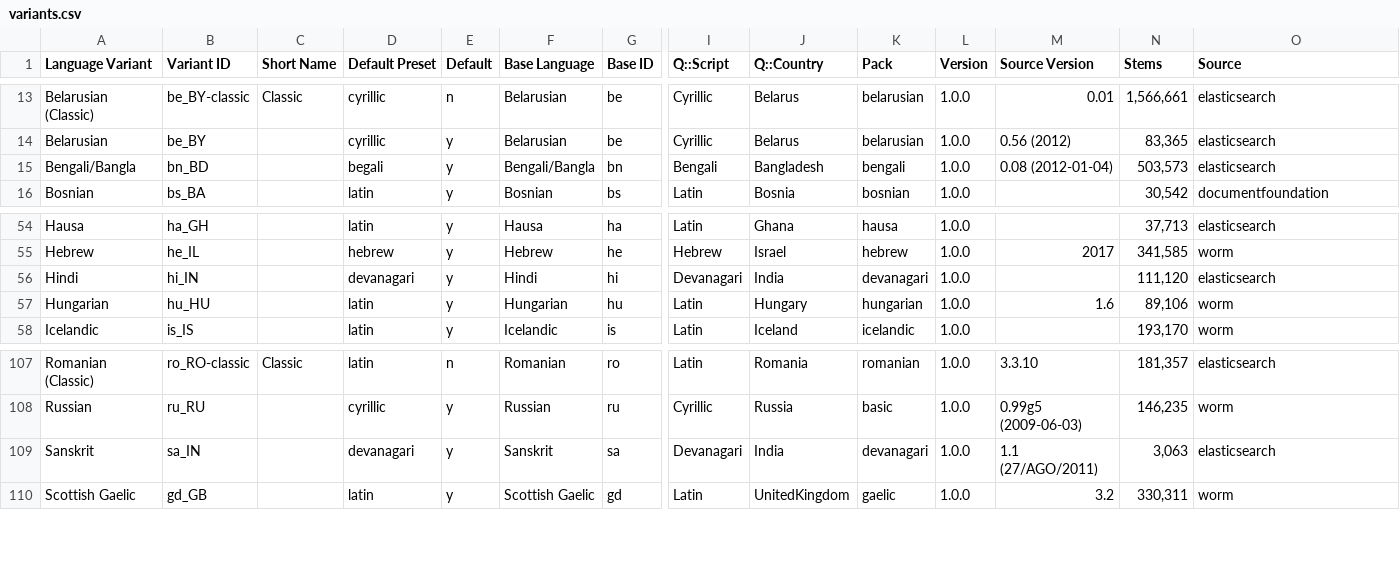
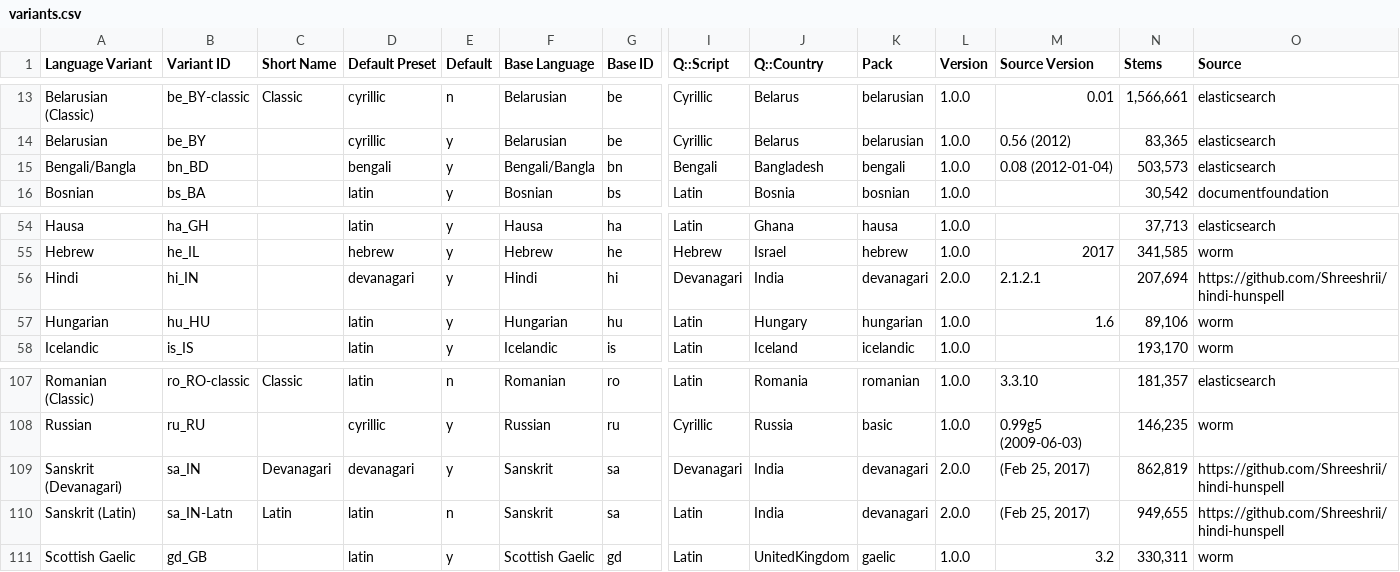
Before and after one commit to climov/hunspell-dictionaries, a CSV file: scripts/variants.csv, drawn as a sheet; only a part is shown, gaps mark what is left out; rows hold the shown columns only; the diff names each change by its address in the sheet, - before the commit and + after, or states it on an @@ line.

```diff
--- a/scripts/variants.csv
+++ b/scripts/variants.csv
-D15 (Default Preset): begali
+D15 (Default Preset): bengali
-L56 (Version): 1.0.0
+L56 (Version): 2.0.0
-M56 (Source Version): (empty)
+M56 (Source Version): 2.1.2.1
-N56 (Stems): 111,120
+N56 (Stems): 207,694
-O56 (Source): elasticsearch
+O56 (Source): https://github.com/Shreeshrii/hindi-hunspell
-A109 (Language Variant): Sanskrit
+A109 (Language Variant): Sanskrit (Devanagari)
-C109 (Short Name): (empty)
+C109 (Short Name): Devanagari
-L109 (Version): 1.0.0
+L109 (Version): 2.0.0
-M109 (Source Version): 1.1 (27/AGO/2011)
+M109 (Source Version): (Feb 25, 2017)
-N109 (Stems): 3,063
+N109 (Stems): 862,819
-O109 (Source): elasticsearch
+O109 (Source): https://github.com/Shreeshrii/hindi-hunspell
+row 110: Sanskrit (Latin) | sa_IN-Latn | Latin | latin | n | Sanskrit | sa | Latin | India | devanagari | 2.0.0 | (Feb 25, 2017) | 949,655 | https://github.com/Shreeshrii/hindi-hunspell
```
Also changed, not shown: 1 other file.
